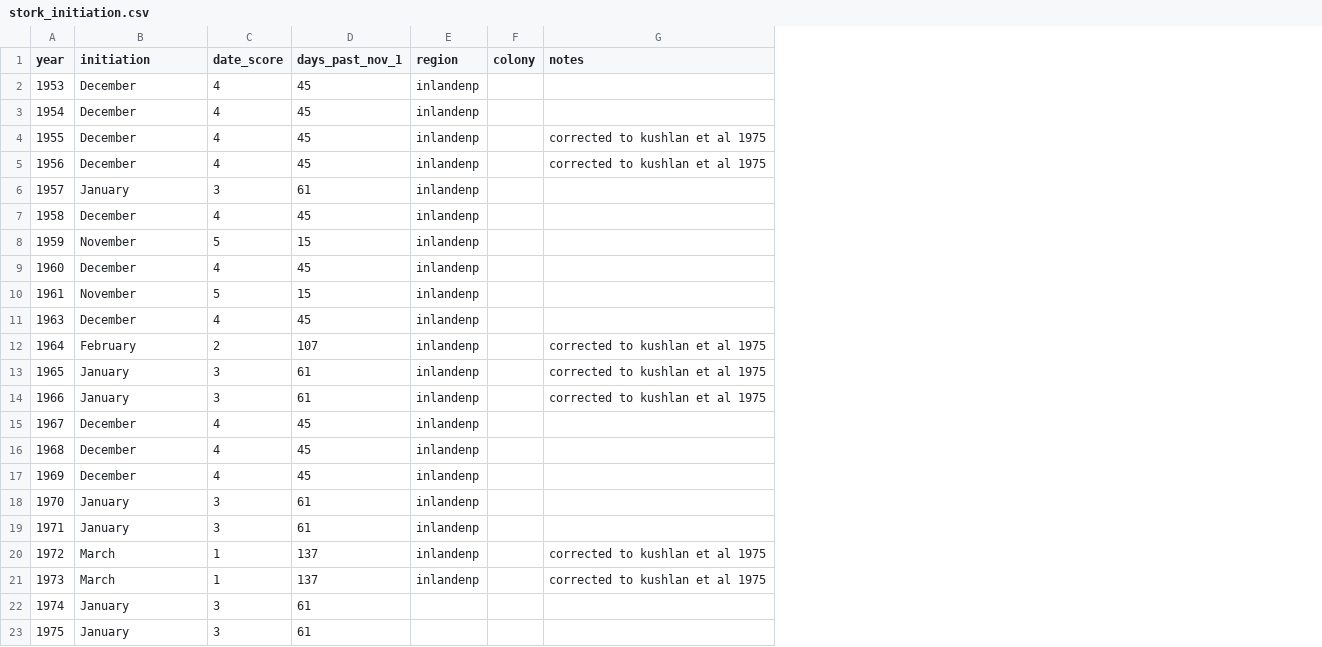
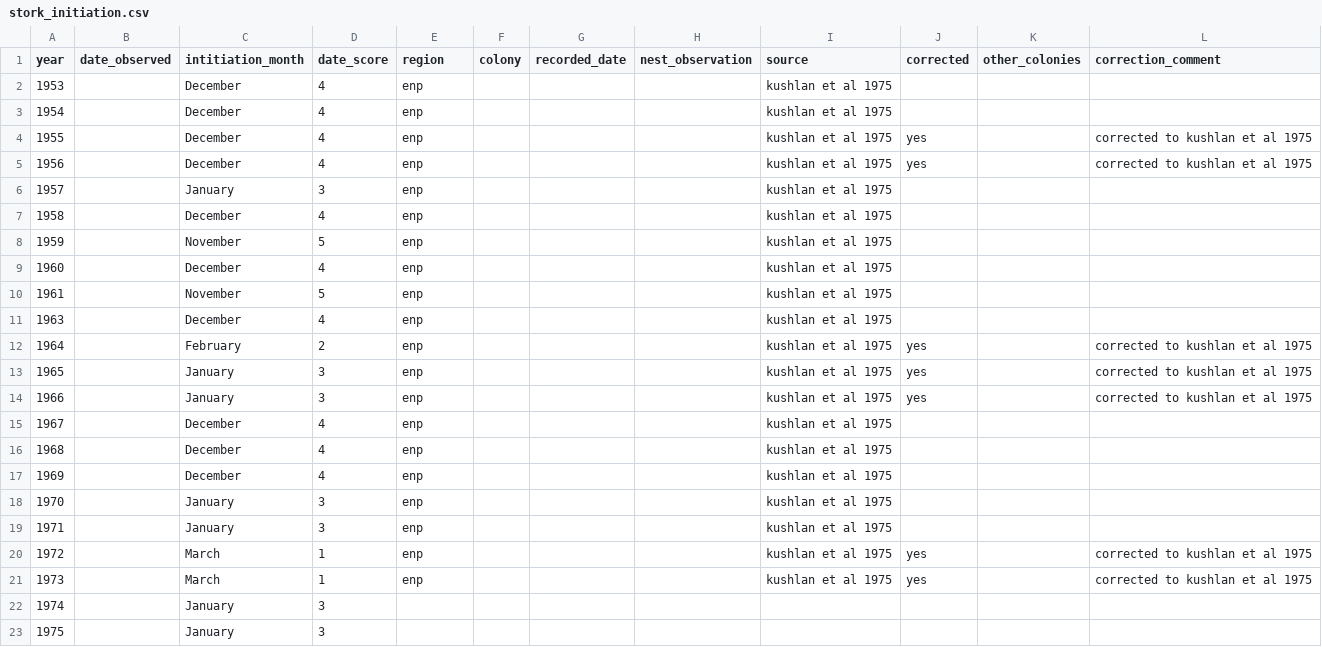
Before and after one commit to weecology/EvergladesWadingBird, a CSV file: Indicators/stork_initiation.csv, drawn as a sheet; only a part is shown; removed rows and columns are numbered as before the commit, all else as after; the diff covers the shown part only; the diff names each change by its address in the sheet, - before the commit and + after, or states it on an @@ line.

Commit message:
Clean up revised initiation indicator dataset [major] (#198)
* Clean up revised initiation indicator dataset [major]

* Delete Nesting/WoodStork_dates.csv [major]

* Add Wood Stork nesting initiation dates section to readme [no version bump]

Add initiation date rules to methods.

```diff
--- a/Indicators/stork_initiation.csv
+++ b/Indicators/stork_initiation.csv
+column B (date_observed), empty
-column D (days_past_nov_1), rows 2-23: 45 | 45 | 45 | 45 | 61 | 45 | 15 | 45 | 15 | 45 | 107 | 61 | 61 | 45 | 45 | 45 | 61 | 61 | 137 | 137 | 61 | 61
+column G (recorded_date), empty
+column H (nest_observation), empty
+column I (source), rows 2-21: all kushlan et al 1975
+column J (corrected), rows 4-21: yes | yes |  |  |  |  |  |  | yes | yes | yes |  |  |  |  |  | yes | yes
+column K (other_colonies), empty
-C1: initiation
+C1: intitiation_month
-L1: notes
+L1: correction_comment
-E2:E21 (region): inlandenp
+E2:E21 (region): enp
```
Also changed, not shown: 1 added row and 94 edited cells elsewhere in this file, 5 other files.
